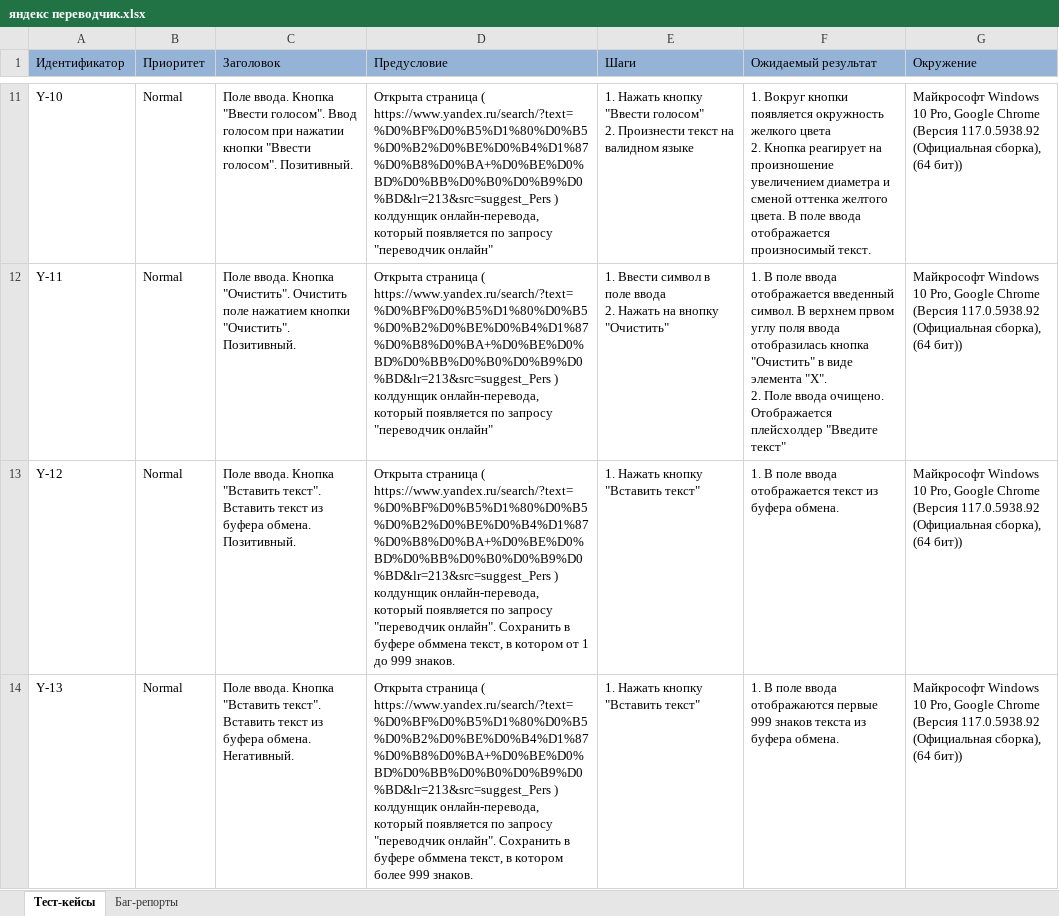
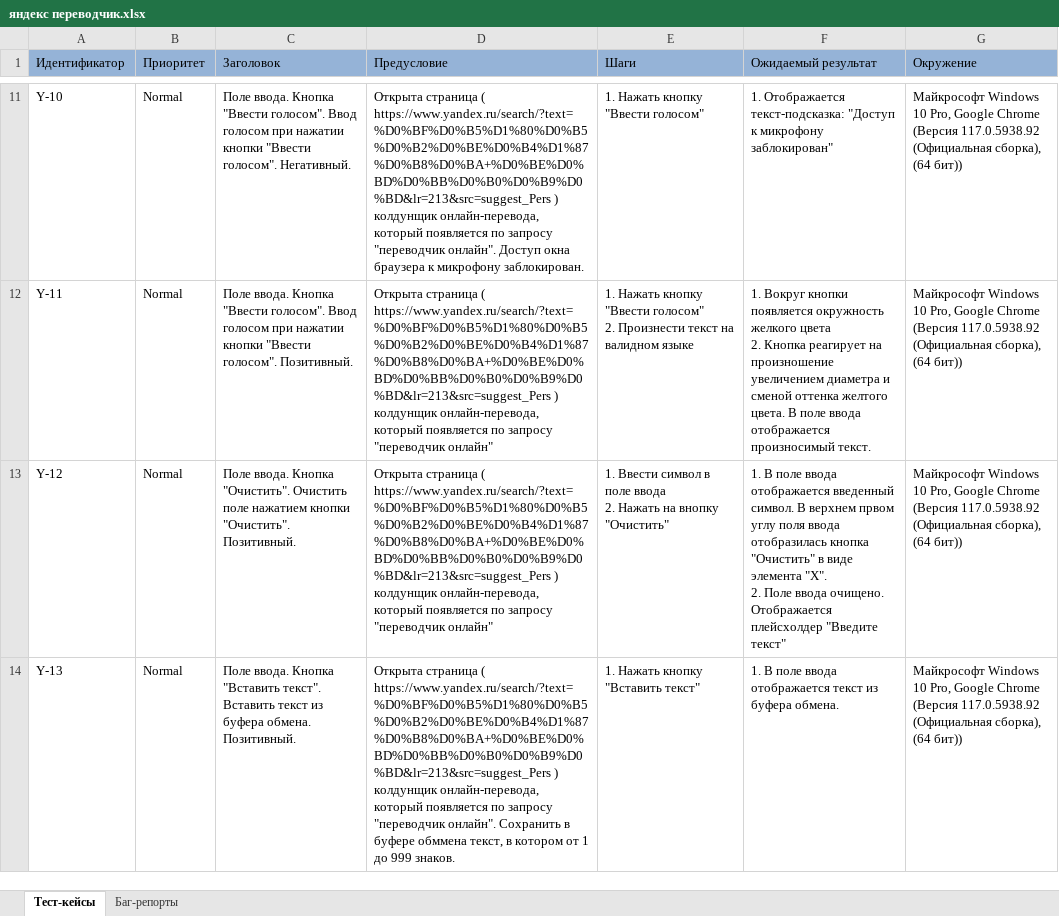
Before and after one commit to Owning-glory/yandex_translate, an Excel workbook: яндекс переводчик.xlsx, sheet Тест-кейсы, drawn as a sheet; only a part is shown, gaps mark what is left out; values as stored, in another font and other column widths than the file's, no borders; ↵ is a line break in a cell; the diff covers the shown part only; the diff names each change by its address in the sheet, - before the commit and + after, or states it on an @@ line.

```diff
--- a/яндекс переводчик.xlsx (sheet Тест-кейсы)
+++ b/яндекс переводчик.xlsx (sheet Тест-кейсы)
-C11 (Заголовок): …"Ввести голосом". Позитивный.
+C11 (Заголовок): …"Ввести голосом". Негативный.
-D11 (Предусловие): …запросу "переводчик онлайн"
+D11 (Предусловие): …запросу "переводчик онлайн". Доступ окна браузера к микрофону заблокирован.
-E11 (Шаги): …"Ввести голосом" ↵ 2. Произнести текст на валидном языке
+E11 (Шаги): …"Ввести голосом"
-F11 (Ожидаемый результат): 1. Вокруг кнопки появляется окружность желкого цвета ↵ 2. Кнопка реагирует на произношение увеличением диаметра и сменой оттенка желтого цвета. В поле ввода отображается произносимый текст.
+F11 (Ожидаемый результат): 1. Отображается текст-подсказка: "Доступ к микрофону заблокирован"
-C12 (Заголовок): …ввода. Кнопка "Очистить". Очистить поле нажатием кнопки "Очистить". Позитивный.
+C12 (Заголовок): …ввода. Кнопка "Ввести голосом". Ввод голосом при нажатии кнопки "Ввести голосом". Позитивный.
-E12 (Шаги): 1. Ввести символ в поле ввода ↵ 2. Нажать на внопку "Очистить"
+E12 (Шаги): 1. Нажать кнопку "Ввести голосом" ↵ 2. Произнести текст на валидном языке
-F12 (Ожидаемый результат): 1. В поле ввода отображается введенный символ. В верхнем првом углу поля ввода отобразилась кнопка "Очистить" в виде элемента "Х". ↵ 2. Поле ввода очищено. Отображается плейсхолдер "Введите текст"
+F12 (Ожидаемый результат): 1. Вокруг кнопки появляется окружность желкого цвета ↵ 2. Кнопка реагирует на произношение увеличением диаметра и сменой оттенка желтого цвета. В поле ввода отображается произносимый текст.
-C13 (Заголовок): …ввода. Кнопка "Вставить текст". Вставить текст из буфера обмена. Позитивный.
+C13 (Заголовок): …ввода. Кнопка "Очистить". Очистить поле нажатием кнопки "Очистить". Позитивный.
-D13 (Предусловие): …запросу "переводчик онлайн". Сохранить в буфере обммена текст, в котором от 1 до 999 знаков.
+D13 (Предусловие): …запросу "переводчик онлайн"
-E13 (Шаги): 1. Нажать кнопку "Вставить текст"
+E13 (Шаги): 1. Ввести символ в поле ввода ↵ 2. Нажать на внопку "Очистить"
-F13 (Ожидаемый результат): …ввода отображается текст из буфера обмена.
+F13 (Ожидаемый результат): …ввода отображается введенный символ. В верхнем првом углу поля ввода отобразилась кнопка "Очистить" в виде элемента "Х". ↵ 2. Поле ввода очищено. Отображается плейсхолдер "Введите текст"
-C14 (Заголовок): …буфера обмена. Негативный.
+C14 (Заголовок): …буфера обмена. Позитивный.
-D14 (Предусловие): …в котором более 999 знаков.
+D14 (Предусловие): …в котором от 1 до 999 знаков.
-F14 (Ожидаемый результат): …поле ввода отображаются первые 999 знаков текста из буфера…
+F14 (Ожидаемый результат): …поле ввода отображается текст из буфера…
```
Also changed, not shown: 1 added row and 81 edited cells elsewhere in this sheet.
